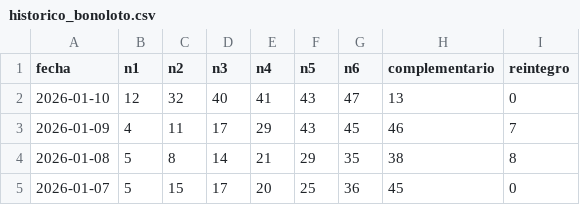
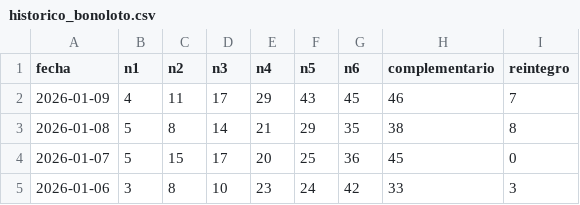
Before and after one commit to HCTop/LoteriaProbabilidad, a CSV file: app/src/main/res/raw/historico_bonoloto.csv, drawn as a sheet; only a part is shown; the shorter side is filled out with more unchanged rows; the diff names each change by its address in the sheet, - before the commit and + after, or states it on an @@ line.

```diff
--- a/app/src/main/res/raw/historico_bonoloto.csv
+++ b/app/src/main/res/raw/historico_bonoloto.csv
-row 2: 2026-01-10 | 12 | 32 | 40 | 41 | 43 | 47 | 13 | 0
```
Also changed, not shown: app/src/main/res/raw/historico_primitiva.csv.
